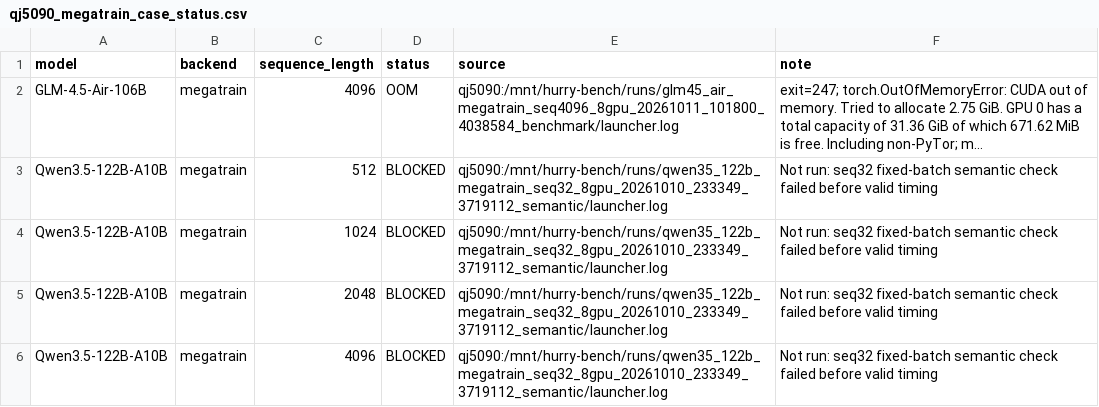
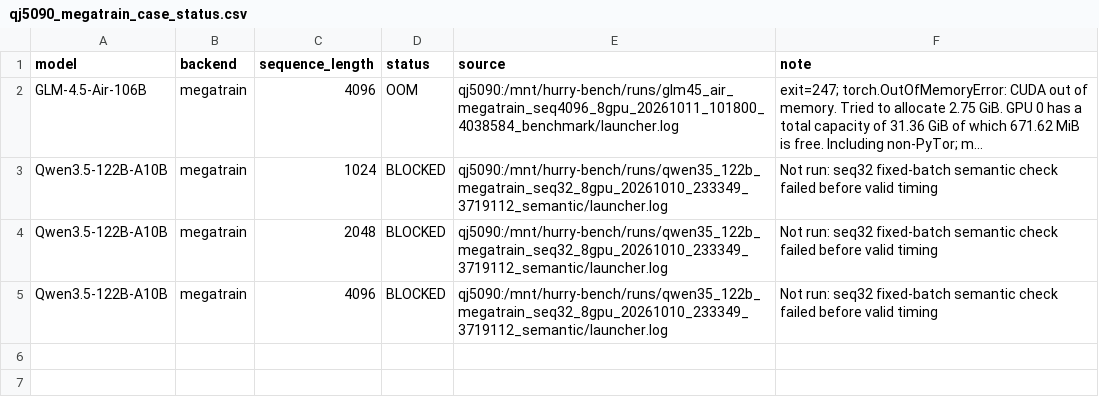
Before and after one commit to yyj6666667/10.10-benchmark, a CSV file: results/qj5090_megatrain_case_status.csv, drawn as a sheet; long unchanged cells end in …; the diff names each change by its address in the sheet, - before the commit and + after, or states it on an @@ line.

```diff
--- a/results/qj5090_megatrain_case_status.csv
+++ b/results/qj5090_megatrain_case_status.csv
-row 3: Qwen3.5-122B-A10B | megatrain | 512 | BLOCKED | qj5090:/mnt/hurry-bench/runs/qwen35_122b_megatrain_seq32_8gpu_20261010_233349_3719112_semantic/launcher.log | Not run: seq32 fixed-batch semantic check failed before valid timing
```
Also changed, not shown: results/qj5090_figure9.csv, results/qj5090_qwen_megatrain_performance.csv, 3 other files.
